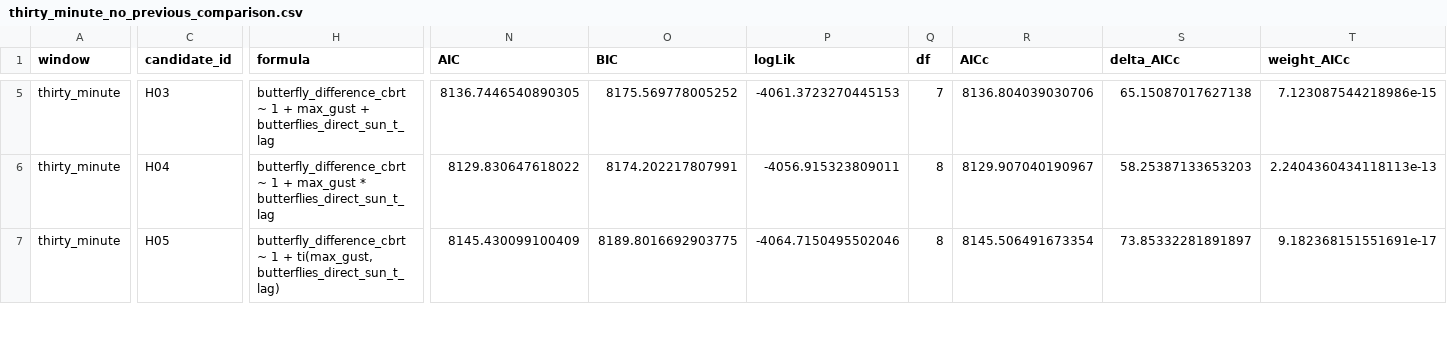
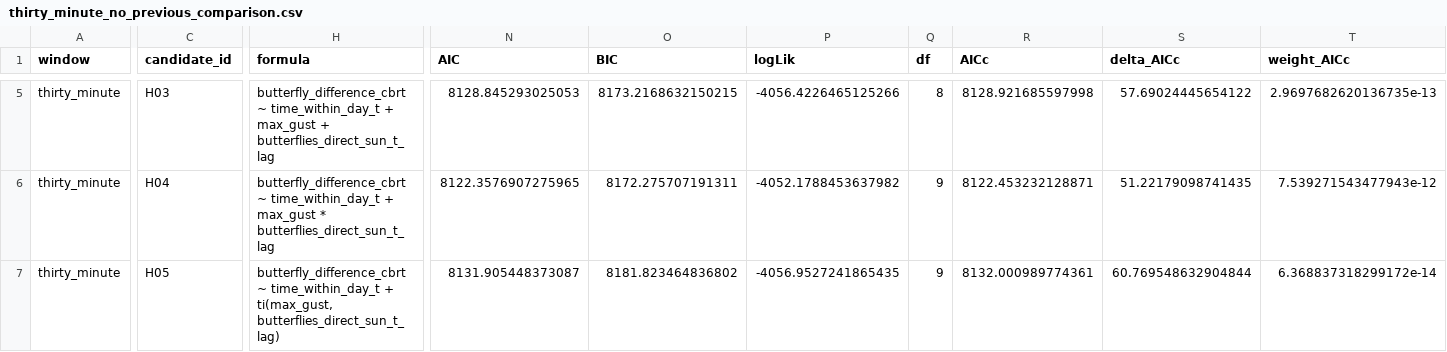
Before and after one commit to kylenessen/monarch-wind-light-manuscript, a CSV file: analysis/outputs/harmonized_model_comparison/thirty_minute_no_previous_comparison.csv, drawn as a sheet; only a part is shown, gaps mark what is left out; the diff covers the shown part only; the diff names each change by its address in the sheet, - before the commit and + after, or states it on an @@ line.

```diff
--- a/analysis/outputs/harmonized_model_comparison/thirty_minute_no_previous_comparison.csv
+++ b/analysis/outputs/harmonized_model_comparison/thirty_minute_no_previous_comparison.csv
-H5 (formula): butterfly_difference_cbrt ~ 1 + max_gust…
+H5 (formula): butterfly_difference_cbrt ~ time_within_day_t + max_gust…
-N5 (AIC): 8136.7446540890305
+N5 (AIC): 8128.845293025053
-O5 (BIC): 8175.569778005252
+O5 (BIC): 8173.2168632150215
-P5 (logLik): -4061.3723270445153
+P5 (logLik): -4056.4226465125266
-Q5 (df): 7
+Q5 (df): 8
-R5 (AICc): 8136.804039030706
+R5 (AICc): 8128.921685597998
-S5 (delta_AICc): 65.15087017627138
+S5 (delta_AICc): 57.69024445654122
-T5 (weight_AICc): 7.123087544218986e-15
+T5 (weight_AICc): 2.9697682620136735e-13
-H6 (formula): butterfly_difference_cbrt ~ 1 + max_gust…
+H6 (formula): butterfly_difference_cbrt ~ time_within_day_t + max_gust…
-N6 (AIC): 8129.830647618022
+N6 (AIC): 8122.3576907275965
-O6 (BIC): 8174.202217807991
+O6 (BIC): 8172.275707191311
-P6 (logLik): -4056.915323809011
+P6 (logLik): -4052.1788453637982
-Q6:Q7 (df): 8
+Q6:Q7 (df): 9
-R6 (AICc): 8129.907040190967
+R6 (AICc): 8122.453232128871
-S6 (delta_AICc): 58.25387133653203
+S6 (delta_AICc): 51.22179098741435
-T6 (weight_AICc): 2.2404360434118113e-13
+T6 (weight_AICc): 7.539271543477943e-12
-H7 (formula): butterfly_difference_cbrt ~ 1 + ti(max_gust,…
+H7 (formula): butterfly_difference_cbrt ~ time_within_day_t + ti(max_gust,…
-N7 (AIC): 8145.430099100409
+N7 (AIC): 8131.905448373087
-O7 (BIC): 8189.8016692903775
+O7 (BIC): 8181.823464836802
-P7 (logLik): -4064.7150495502046
+P7 (logLik): -4056.9527241865435
-R7 (AICc): 8145.506491673354
+R7 (AICc): 8132.000989774361
-S7 (delta_AICc): 73.85332281891897
+S7 (delta_AICc): 60.769548632904844
-T7 (weight_AICc): 9.182368151551691e-17
+T7 (weight_AICc): 6.368837318299172e-14
```
Also changed, not shown: 122 edited cells elsewhere in this file, analysis/outputs/harmonized_model_comparison/thirty_minute_no_previous_ranking.csv, analysis/outputs/harmonized_model_comparison/thirty_minute_no_previous_selected_summary.csv, 22 other files.
